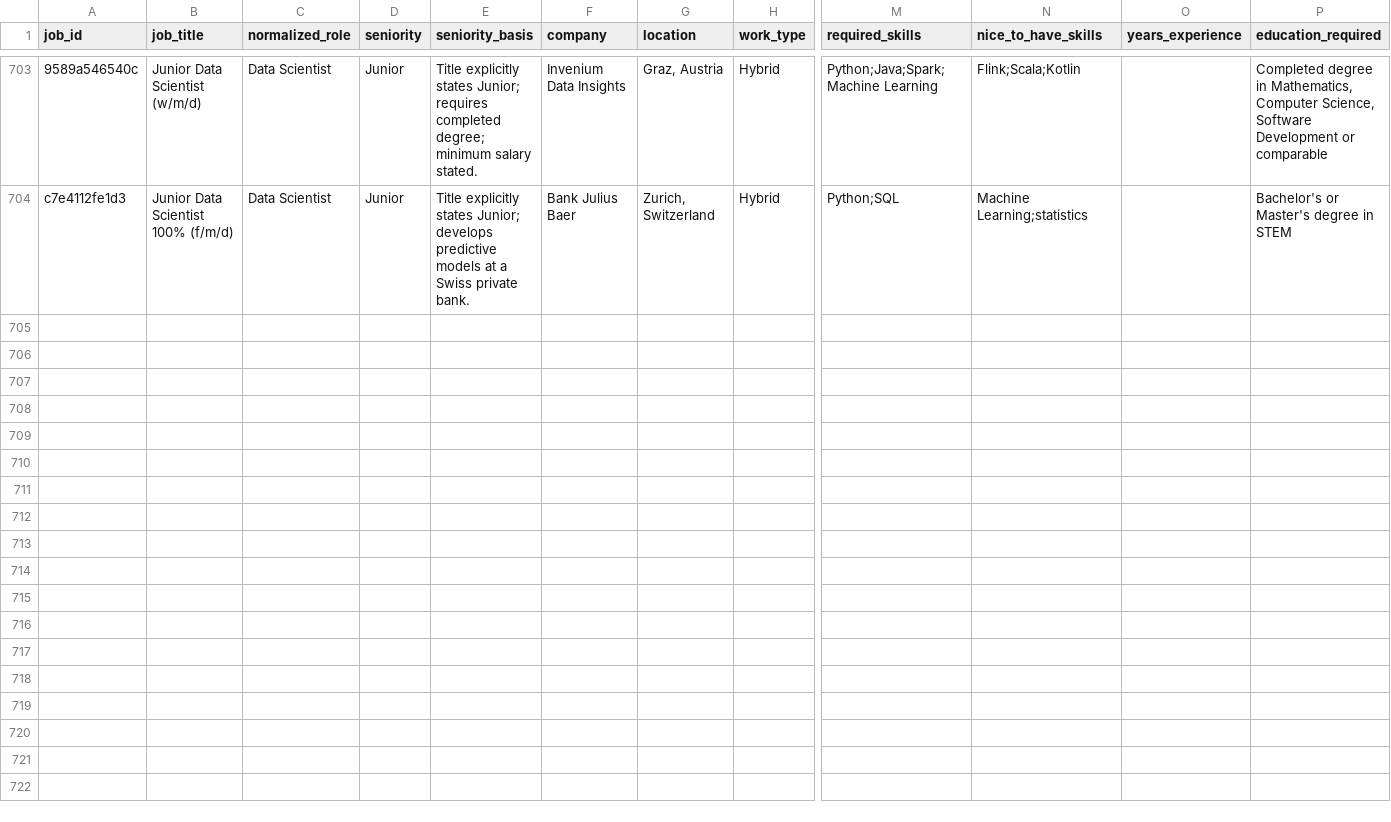
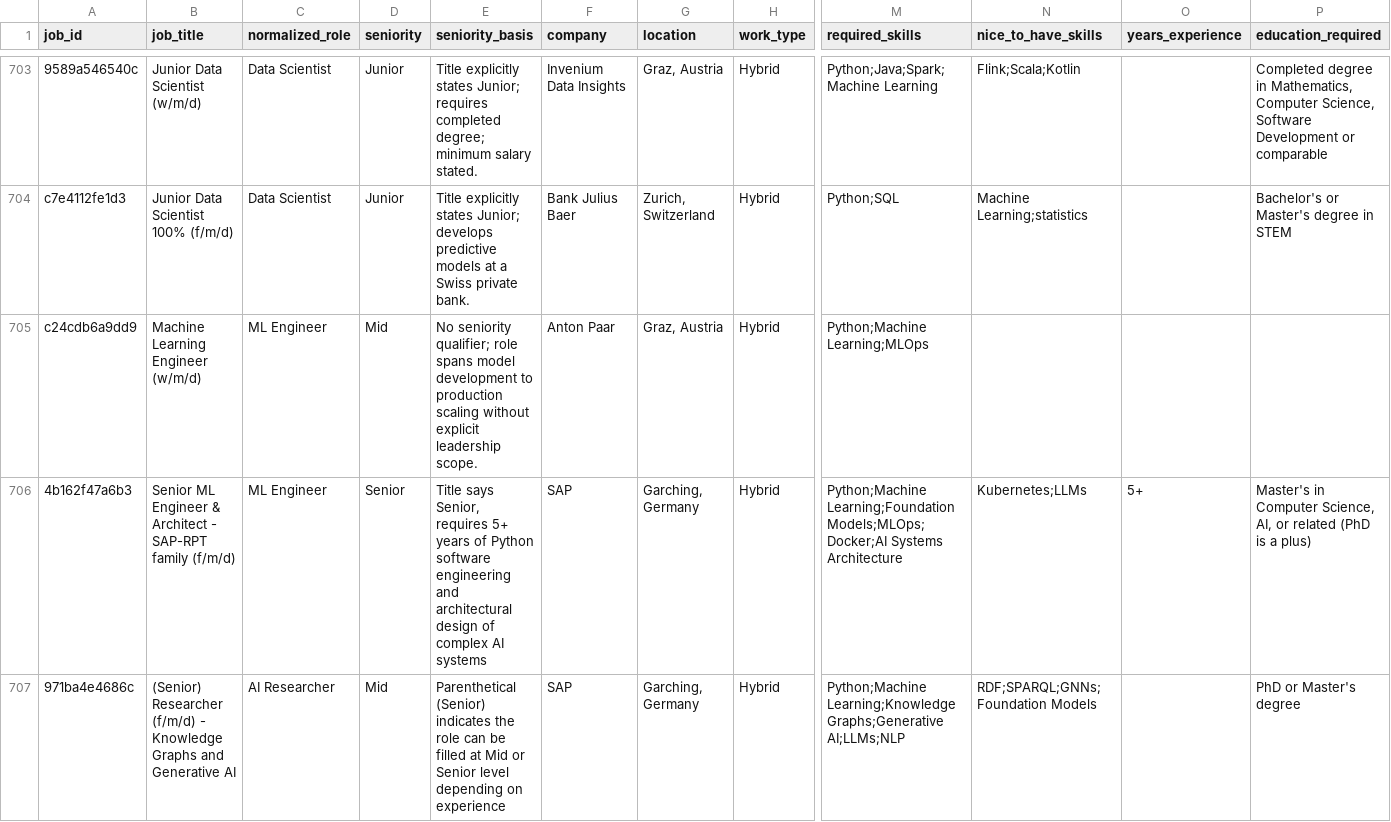
Before and after one commit to FlorianPlo/dach-ai-job-intelligence, a CSV file: jobs.csv, drawn as a sheet; only a part is shown, gaps mark what is left out; rows hold the shown columns only; the diff covers the shown part only; the diff names each change by its address in the sheet, - before the commit and + after, or states it on an @@ line.

```diff
--- a/jobs.csv
+++ b/jobs.csv
+row 705: c24cdb6a9dd9 | Machine Learning Engineer (w/m/d) | ML Engineer | Mid | No seniority qualifier; role spans model development to production scaling without explicit leadership scope. | Anton Paar | Graz, Austria | Hybrid | Python;Machine Learning;MLOps
+row 706: 4b162f47a6b3 | Senior ML Engineer & Architect - SAP-RPT family (f/m/d) | ML Engineer | Senior | Title says Senior, requires 5+ years of Python software engineering and architectural design of complex AI systems | SAP | Garching, Germany | Hybrid | Python;Machine Learning;Foundation Models;MLOps;Docker;AI Systems Architecture | Kubernetes;LLMs | 5+ | Master's in Computer Science, AI, or related (PhD is a plus)
+row 707: 971ba4e4686c | (Senior) Researcher (f/m/d) - Knowledge Graphs and Generative AI | AI Researcher | Mid | Parenthetical (Senior) indicates the role can be filled at Mid or Senior level depending on experience | SAP | Garching, Germany | Hybrid | Python;Machine Learning;Knowledge Graphs;Generative AI;LLMs;NLP | RDF;SPARQL;GNNs;Foundation Models |  | PhD or Master's degree
```
Also changed, not shown: 7 added rows elsewhere in this file, 3 other files.
